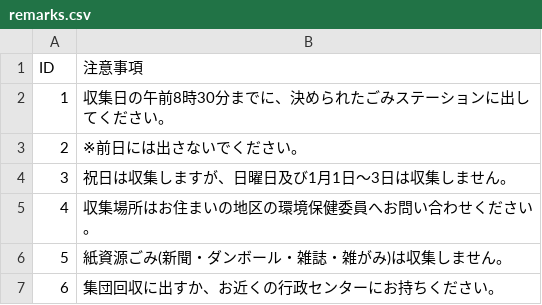
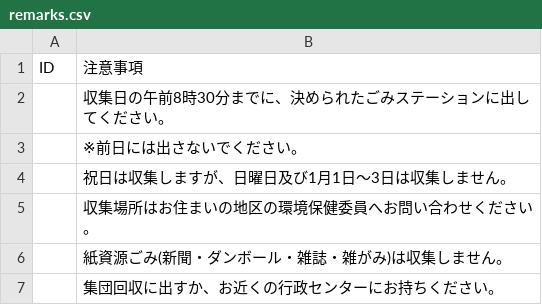
Before and after one commit to codeforgunma/5374, a CSV file: data/remarks.csv, drawn as a sheet.

Commit message:
Update remarks.csv

```diff
--- a/data/remarks.csv
+++ b/data/remarks.csv
@@ -1,7 +1,7 @@
 ID,注意事項
-1,収集日の午前8時30分までに、決められたごみステーションに出してください。
-2,※前日には出さないでください。
-3,祝日は収集しますが、日曜日及び1月1日～3日は収集しません。
-4,収集場所はお住まいの地区の環境保健委員へお問い合わせください。
-5,紙資源ごみ(新聞・ダンボール・雑誌・雑がみ)は収集しません。
-6,集団回収に出すか、お近くの行政センターにお持ちください。
+,収集日の午前8時30分までに、決められたごみステーションに出してください。
+,※前日には出さないでください。
+,祝日は収集しますが、日曜日及び1月1日～3日は収集しません。
+,収集場所はお住まいの地区の環境保健委員へお問い合わせください。
+,紙資源ごみ(新聞・ダンボール・雑誌・雑がみ)は収集しません。
+,集団回収に出すか、お近くの行政センターにお持ちください。
```
